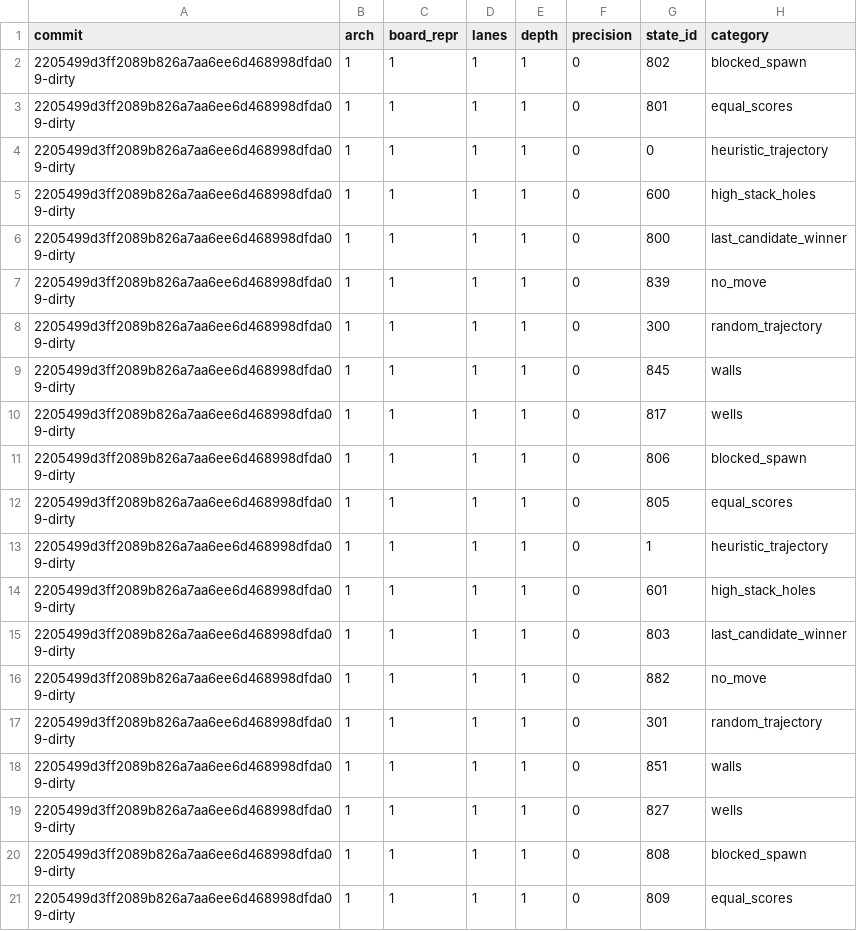
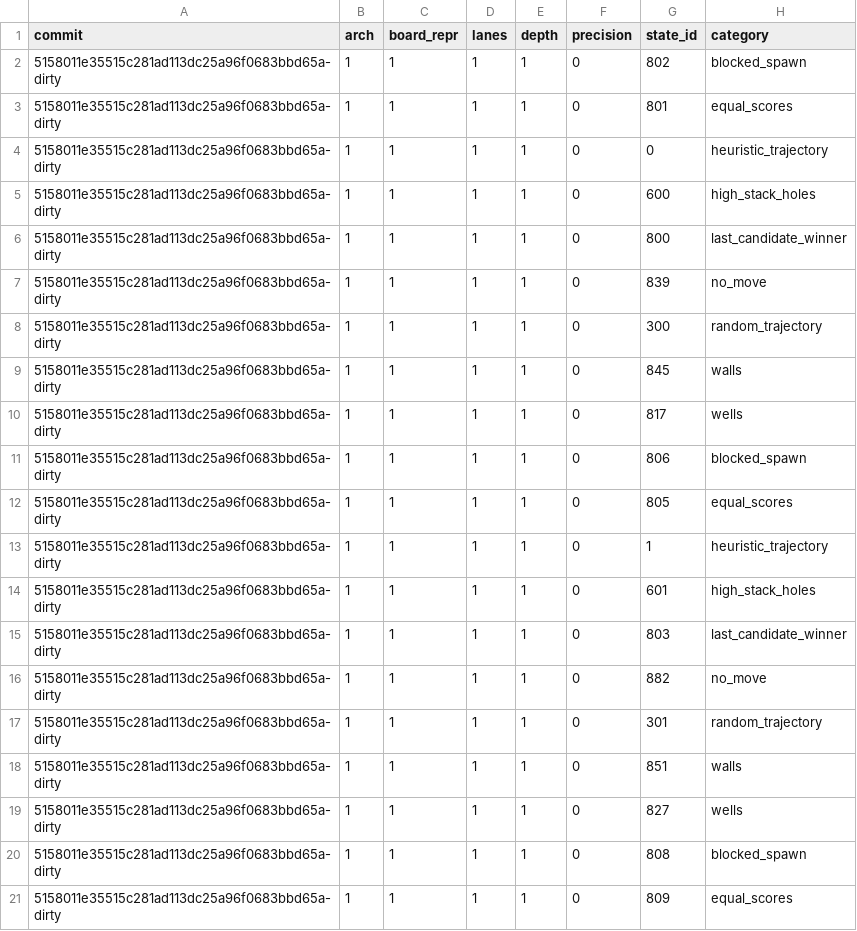
Before and after one commit to hareS1234/tetromino-circuit, a CSV file: results/decisions/a1-cache-d1-p0-l1_native_20.csv, drawn as a sheet; only a part is shown; the diff names each change by its address in the sheet, - before the commit and + after, or states it on an @@ line.

Commit message:
Run reproducible baseline checks in GitHub Actions
Three-tier workflow (fast / hdl / manual heavy) on a shared composite bootstrap
action whose archive cache is keyed by OS, arch, release and recorded hash and
verified by scripts/bootstrap.sh before extraction; JUnit XML, logs, route
records and v2 results uploaded even on failure; tools/ci_local.py validates the
workflow and runs a job's shell steps locally; TETROMINO_VENV/TETROMINO_SKIP_SUITE
bootstrap modes; Python 3.12 exercised alongside 3.11. The remote run is blocked
here (no remote, no credentials) and recorded as such.

```diff
--- a/results/decisions/a1-cache-d1-p0-l1_native_20.csv
+++ b/results/decisions/a1-cache-d1-p0-l1_native_20.csv
-A2:A21 (commit): 2205499d3ff2089b826a7aa6ee6d468998dfda09-dirty
+A2:A21 (commit): 5158011e35515c281ad113dc25a96f0683bbd65a-dirty
```
Also changed, not shown: 13 other files.
